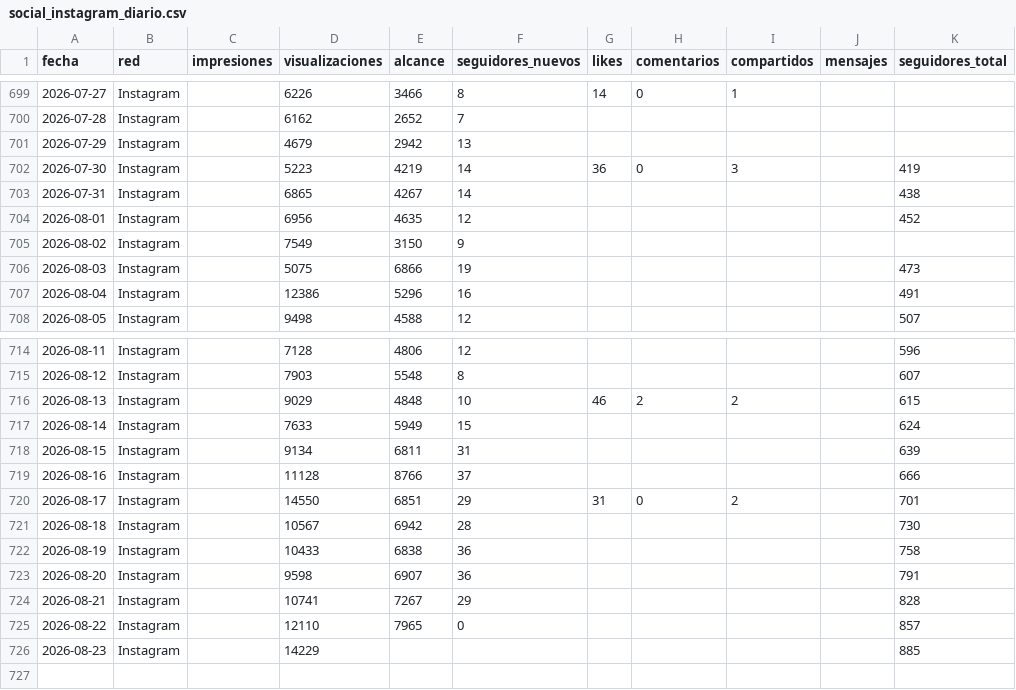
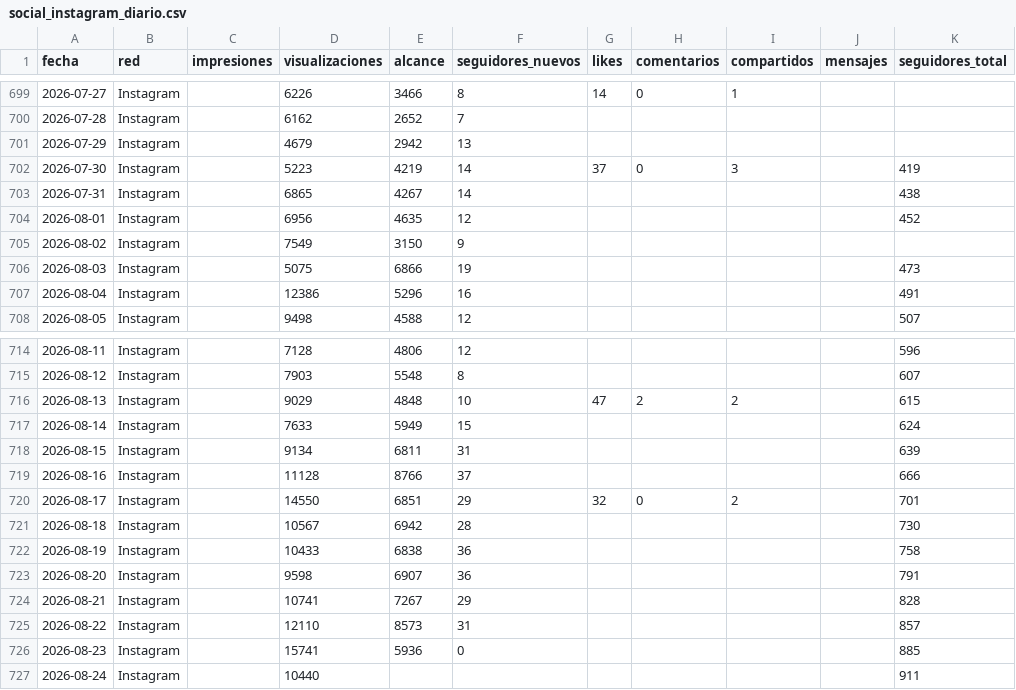
Before and after one commit to WeRise-ESP/dashboard-reversal, a CSV file: data/historico_social/social_instagram_diario.csv, drawn as a sheet; only a part is shown, gaps mark what is left out.

```diff
--- a/data/historico_social/social_instagram_diario.csv
+++ b/data/historico_social/social_instagram_diario.csv
@@ -701,3 +701,3 @@ fecha,red,impresiones,visualizaciones,alcance,seguidores_nuevos,likes,comentario
 2026-07-29,Instagram,,4679,2942,13,,,,,
-2026-07-30,Instagram,,5223,4219,14,36,0,3,,419
+2026-07-30,Instagram,,5223,4219,14,37,0,3,,419
 2026-07-31,Instagram,,6865,4267,14,,,,,438
@@ -715,3 +715,3 @@ fecha,red,impresiones,visualizaciones,alcance,seguidores_nuevos,likes,comentario
 2026-08-12,Instagram,,7903,5548,8,,,,,607
-2026-08-13,Instagram,,9029,4848,10,46,2,2,,615
+2026-08-13,Instagram,,9029,4848,10,47,2,2,,615
 2026-08-14,Instagram,,7633,5949,15,,,,,624
@@ -719,3 +719,3 @@ fecha,red,impresiones,visualizaciones,alcance,seguidores_nuevos,likes,comentario
 2026-08-16,Instagram,,11128,8766,37,,,,,666
-2026-08-17,Instagram,,14550,6851,29,31,0,2,,701
+2026-08-17,Instagram,,14550,6851,29,32,0,2,,701
 2026-08-18,Instagram,,10567,6942,28,,,,,730
@@ -724,3 +724,4 @@ fecha,red,impresiones,visualizaciones,alcance,seguidores_nuevos,likes,comentario
 2026-08-21,Instagram,,10741,7267,29,,,,,828
-2026-08-22,Instagram,,12110,7965,0,,,,,857
-2026-08-23,Instagram,,14229,,,,,,,885
+2026-08-22,Instagram,,12110,8573,31,,,,,857
+2026-08-23,Instagram,,15741,5936,0,,,,,885
+2026-08-24,Instagram,,10440,,,,,,,911
```
Also changed, not shown: data/historico_social/social_facebook_diario.csv, data/historico_social/social_instagram_demografia.csv, 3 other files.
